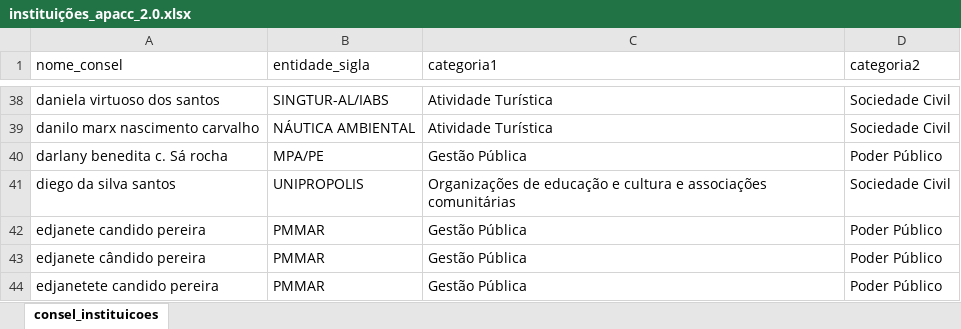
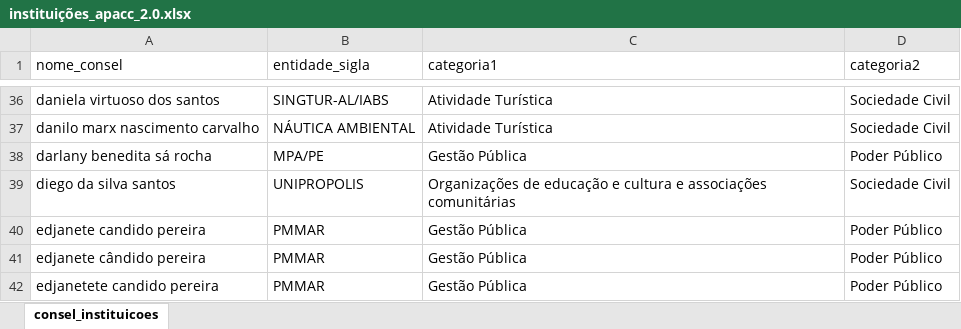
Before and after one commit to claudioalvesmonteiro/gov-apacc, an Excel workbook: Dados/instituições_apacc_2.0.xlsx, sheet consel_instituicoes, drawn as a sheet; only a part is shown, gaps mark what is left out; values as stored, in another font and other column widths than the file's, no borders; charts and pictures not drawn; addresses are those after the commit; the diff covers the shown part only; the diff names each change by its address in the sheet, - before the commit and + after, or states it on an @@ line.

```diff
--- a/Dados/instituições_apacc_2.0.xlsx (sheet consel_instituicoes)
+++ b/Dados/instituições_apacc_2.0.xlsx (sheet consel_instituicoes)
-A38 (nome_consel): darlany benedita c. Sá rocha
+A38 (nome_consel): darlany benedita sá rocha
```
Also changed, not shown: 4 removed rows and 4 edited cells elsewhere in this sheet, 3 other files.
